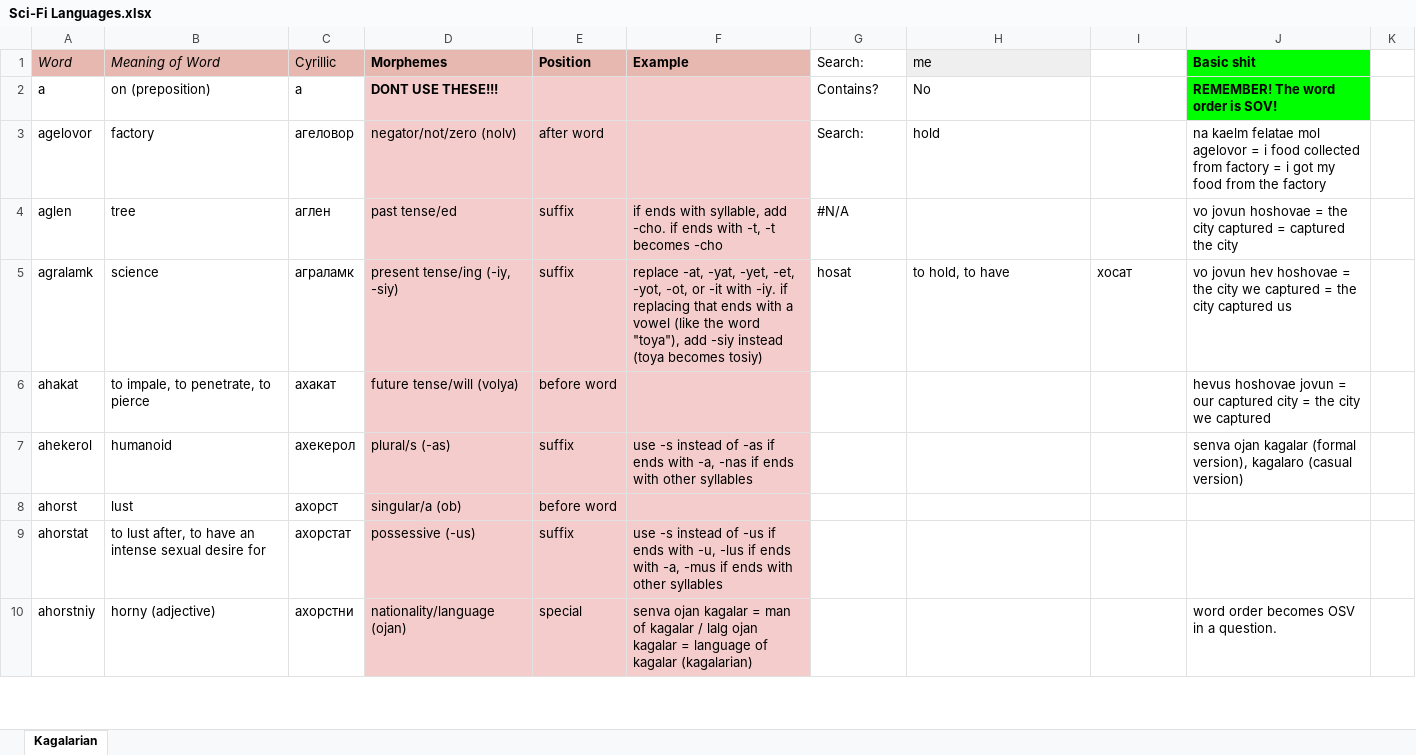
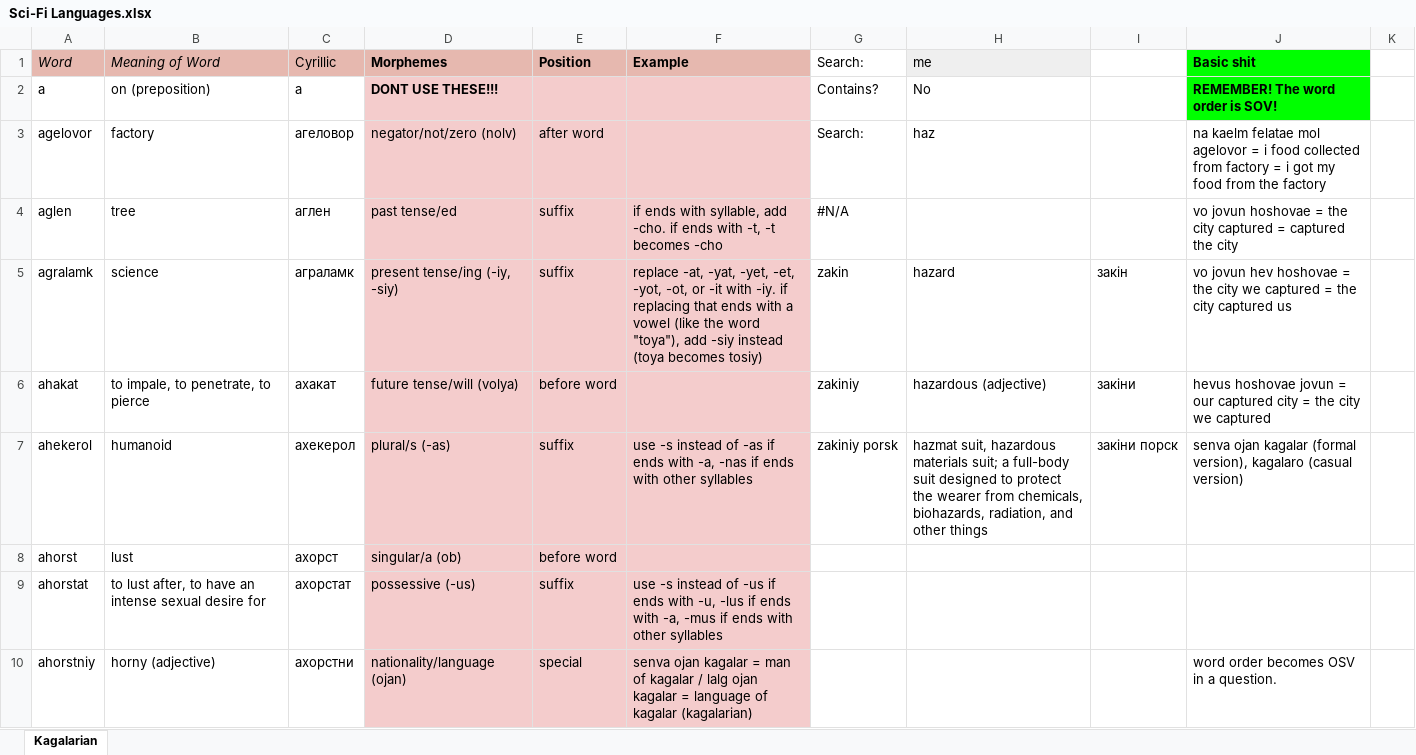
Before and after one commit to Oneo64/Starlattice, an Excel workbook: Conlangs/Sci-Fi Languages.xlsx, sheet Kagalarian, drawn as a sheet; only a part is shown; values as stored, in another font and other column widths than the file's, no borders; charts and pictures not drawn; the diff names each change by its address in the sheet, - before the commit and + after, or states it on an @@ line.

Commit message:
Update Sci-Fi Languages.xlsx

```diff
--- a/Conlangs/Sci-Fi Languages.xlsx (sheet Kagalarian)
+++ b/Conlangs/Sci-Fi Languages.xlsx (sheet Kagalarian)
-H3 (me): hold
+H3 (me): haz
-G5 (Search:): hosat
+G5 (Search:): zakin
-H5 (me): to hold, to have
+H5 (me): hazard
-I5: хосат
+I5: закін
-G6 (Search:): (empty)
+G6 (Search:): zakiniy
-H6 (me): (empty)
+H6 (me): hazardous (adjective)
-I6: (empty)
+I6: закіни
-G7 (Search:): (empty)
+G7 (Search:): zakiniy porsk
-H7 (me): (empty)
+H7 (me): hazmat suit, hazardous materials suit; a full-body suit designed to protect the wearer from chemicals, biohazards, radiation, and other things
-I7: (empty)
+I7: закіни порск
```
